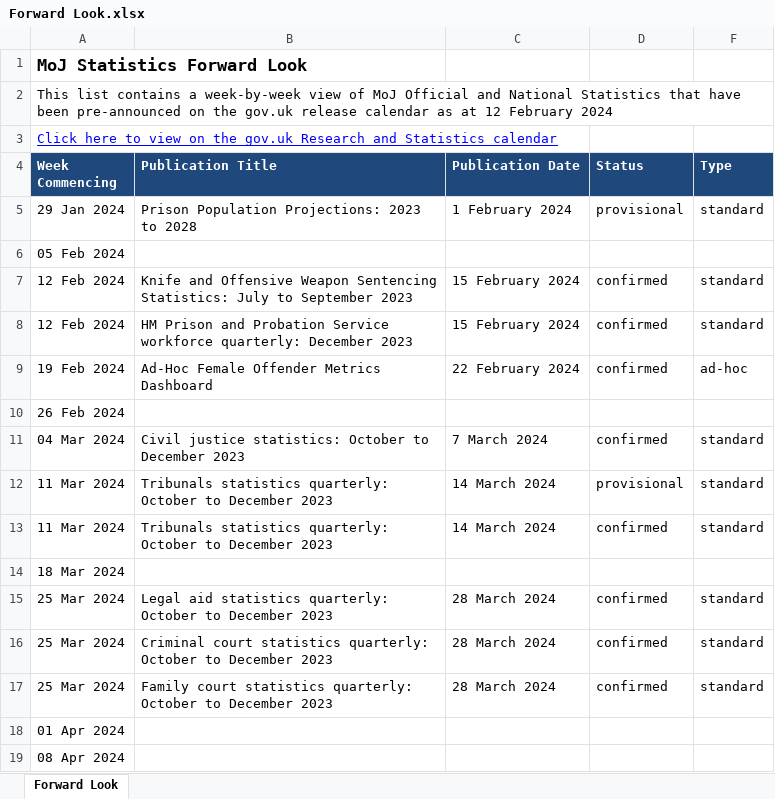
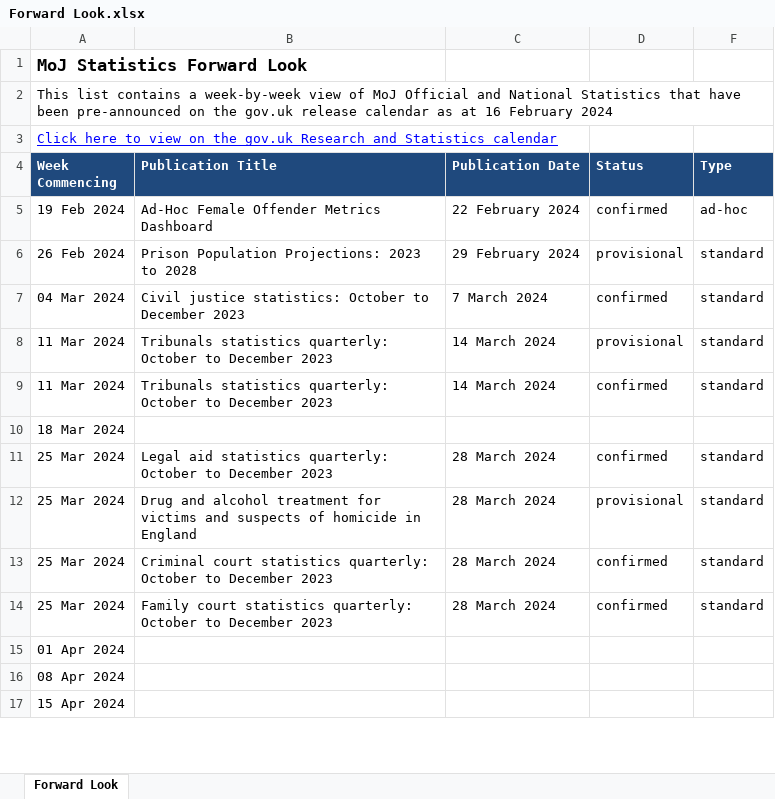
Before and after one commit to moj-analytical-services/stats-forward-look, an Excel workbook: Forward Look/Forward Look.xlsx, sheet Forward Look, drawn as a sheet; only a part is shown; the shorter side is filled out with more unchanged rows; values as stored, in another font and other column widths than the file's, no borders; conditional formats not drawn; removed rows and columns are numbered as before the commit, all else as after; the diff names each change by its address in the sheet, - before the commit and + after, or states it on an @@ line.

Commit message:
dates without a given day have been updated to last day of the month

```diff
--- a/Forward Look/Forward Look.xlsx (sheet Forward Look)
+++ b/Forward Look/Forward Look.xlsx (sheet Forward Look)
-A2 (Week Commencing): …as at 12 February 2024
+A2 (Week Commencing): …as at 16 February 2024
-row 5: 29 Jan 2024 | Prison Population Projections: 2023 to 2028 | 1 February 2024 | provisional | standard
-row 6: 05 Feb 2024
-row 7: 12 Feb 2024 | Knife and Offensive Weapon Sentencing Statistics: July to September 2023 | 15 February 2024 | confirmed | standard
-row 8: 12 Feb 2024 | HM Prison and Probation Service workforce quarterly: December 2023 | 15 February 2024 | confirmed | standard
-row 10: 26 Feb 2024
+row 6: 26 Feb 2024 | Prison Population Projections: 2023 to 2028 | 29 February 2024 | provisional | standard
+row 12: 25 Mar 2024 | Drug and alcohol treatment for victims and suspects of homicide in England | 28 March 2024 | provisional | standard
```
Also changed, not shown: hidden cells, 1 other file.
